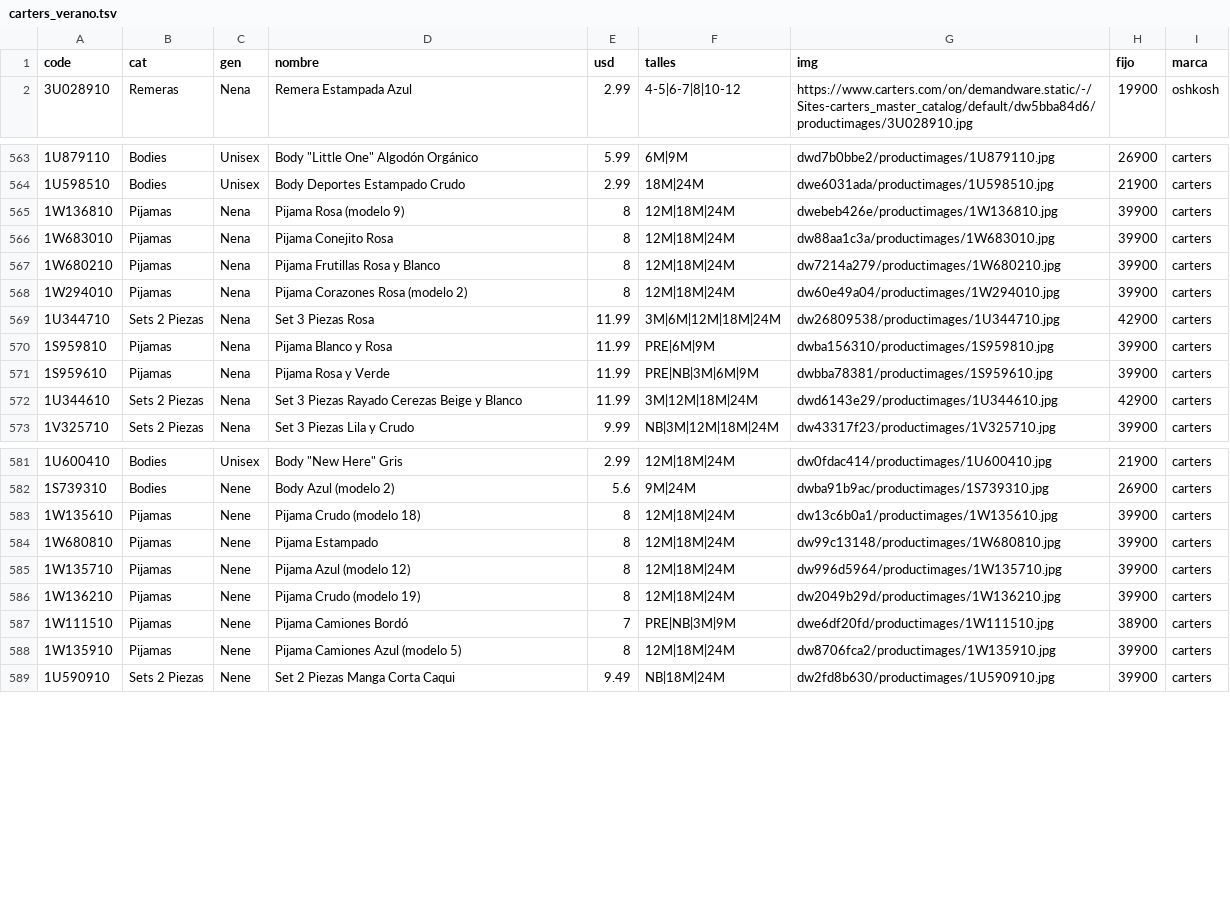
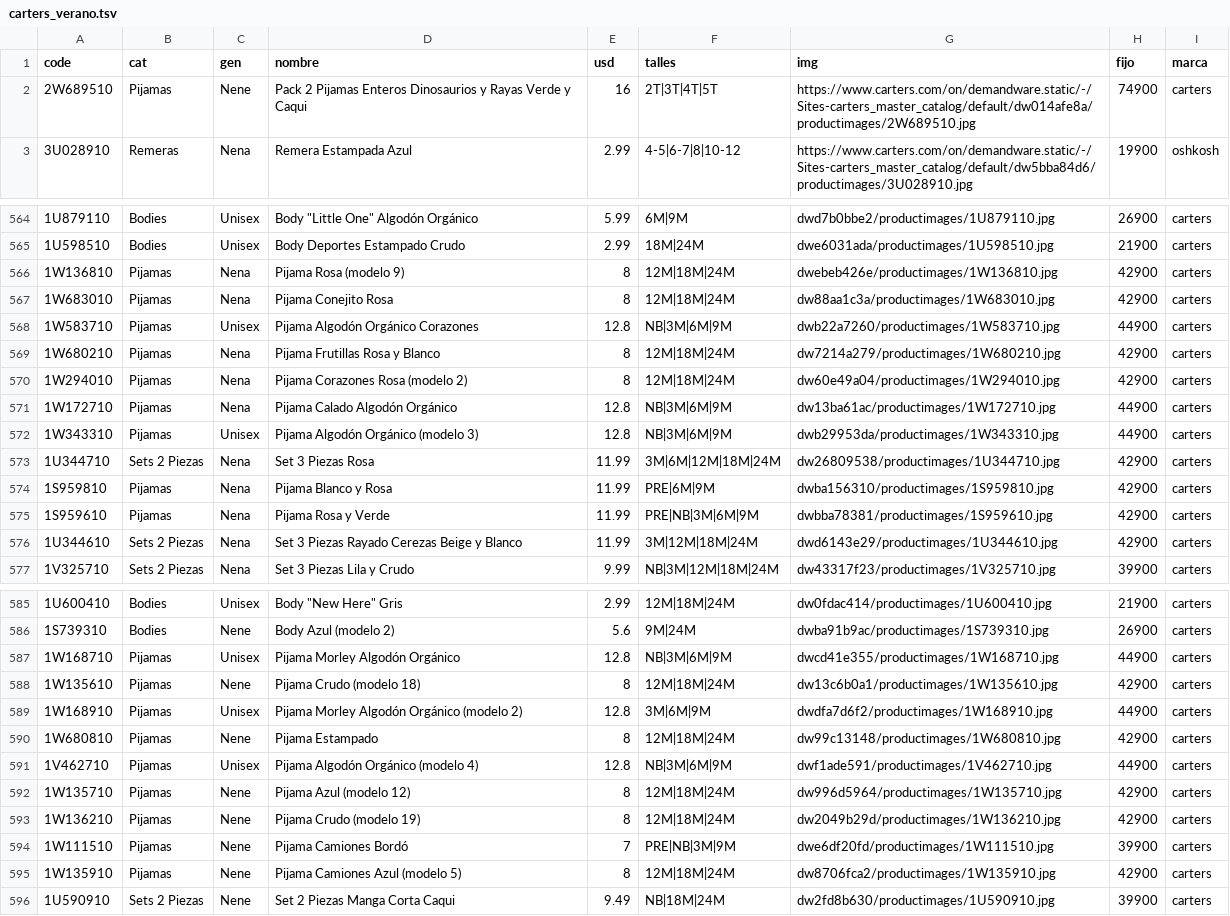
Before and after one commit to pcampodoni-ux/topp-preventa, a TSV file: tools/carters_verano.tsv, drawn as a sheet; only a part is shown, gaps mark what is left out; addresses are those after the commit; the diff covers the shown part only; the diff names each change by its address in the sheet, - before the commit and + after, or states it on an @@ line.

```diff
--- a/tools/carters_verano.tsv
+++ b/tools/carters_verano.tsv
+row 2: 2W689510 | Pijamas | Nene | Pack 2 Pijamas Enteros Dinosaurios y Rayas Verde y Caqui | 16 | 2T|3T|4T|5T | https://www.carters.com/on/demandware.static/-/Sites-carters_master_catalog/default/dw014afe8a/productimages/2W689510.jpg | 74900 | carters
-H566:H567 (fijo): 39900
+H566:H567 (fijo): 42900
+row 568: 1W583710 | Pijamas | Unisex | Pijama Algodón Orgánico Corazones | 12.8 | NB|3M|6M|9M | dwb22a7260/productimages/1W583710.jpg | 44900 | carters
-H569:H570 (fijo): 39900
+H569:H570 (fijo): 42900
+row 571: 1W172710 | Pijamas | Nena | Pijama Calado Algodón Orgánico | 12.8 | NB|3M|6M|9M | dw13ba61ac/productimages/1W172710.jpg | 44900 | carters
+row 572: 1W343310 | Pijamas | Unisex | Pijama Algodón Orgánico (modelo 3) | 12.8 | NB|3M|6M|9M | dwb29953da/productimages/1W343310.jpg | 44900 | carters
-H574:H575 (fijo): 39900
+H574:H575 (fijo): 42900
+row 587: 1W168710 | Pijamas | Unisex | Pijama Morley Algodón Orgánico | 12.8 | NB|3M|6M|9M | dwcd41e355/productimages/1W168710.jpg | 44900 | carters
-H588 (fijo): 39900
+H588 (fijo): 42900
+row 589: 1W168910 | Pijamas | Unisex | Pijama Morley Algodón Orgánico (modelo 2) | 12.8 | 3M|6M|9M | dwdfa7d6f2/productimages/1W168910.jpg | 44900 | carters
-H590 (fijo): 39900
+H590 (fijo): 42900
+row 591: 1V462710 | Pijamas | Unisex | Pijama Algodón Orgánico (modelo 4) | 12.8 | NB|3M|6M|9M | dwf1ade591/productimages/1V462710.jpg | 44900 | carters
-H592:H593 (fijo): 39900
+H592:H593 (fijo): 42900
-H594 (fijo): 38900
+H594 (fijo): 39900
-H595 (fijo): 39900
+H595 (fijo): 42900
```
Also changed, not shown: 2 added rows and 68 edited cells elsewhere in this file, tools/gap_verano.tsv, tools/hm_verano.tsv, 2 other files.
